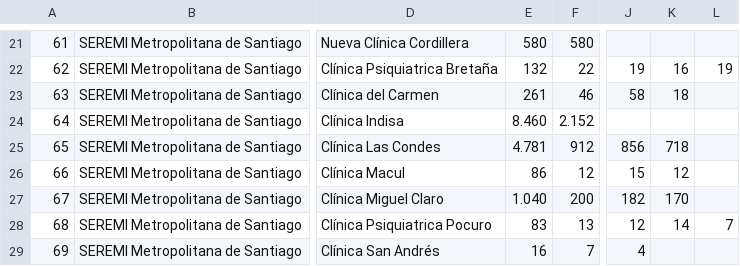
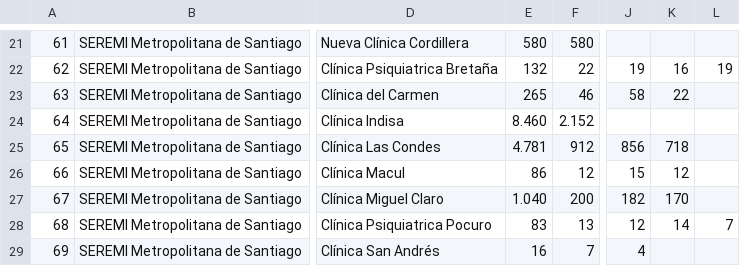
Before and after one commit to santiagofh/seremirm-visor-egresos, a CSV file: establecimientos_pendientes.csv, drawn as a sheet; only a part is shown, gaps mark what is left out; the diff names each change by its address in the sheet, - before the commit and + after, or states it on an @@ line.

```diff
--- a/establecimientos_pendientes.csv
+++ b/establecimientos_pendientes.csv
-E23: 261
+E23: 265
-K23: 18
+K23: 22
```
Also changed, not shown: 1 other file.
